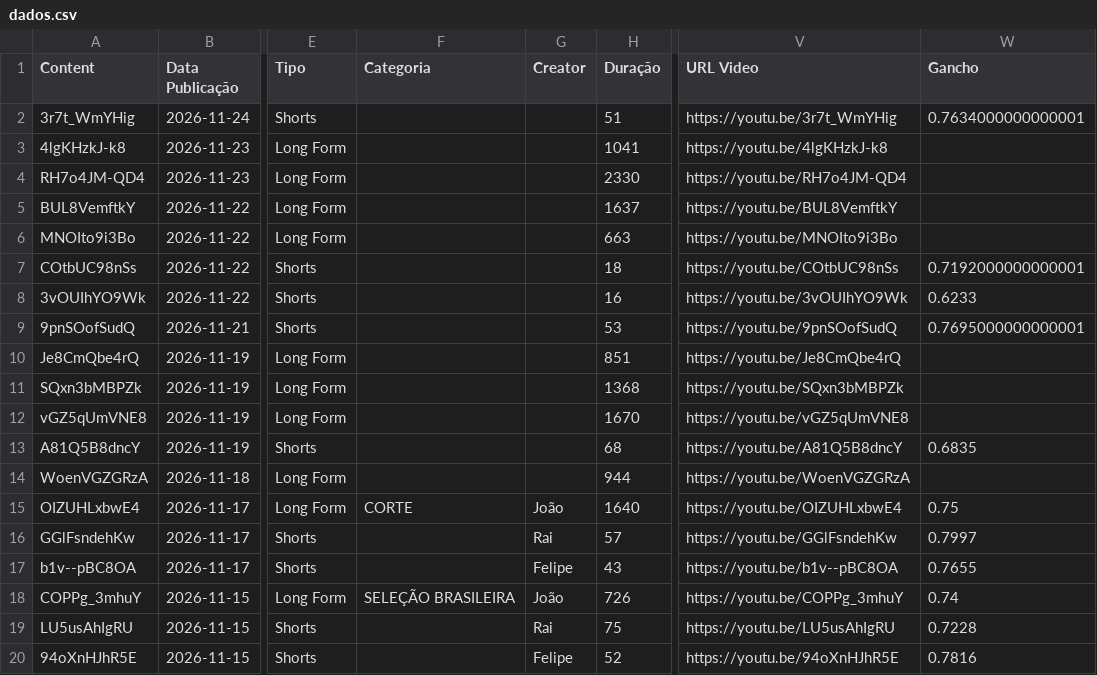
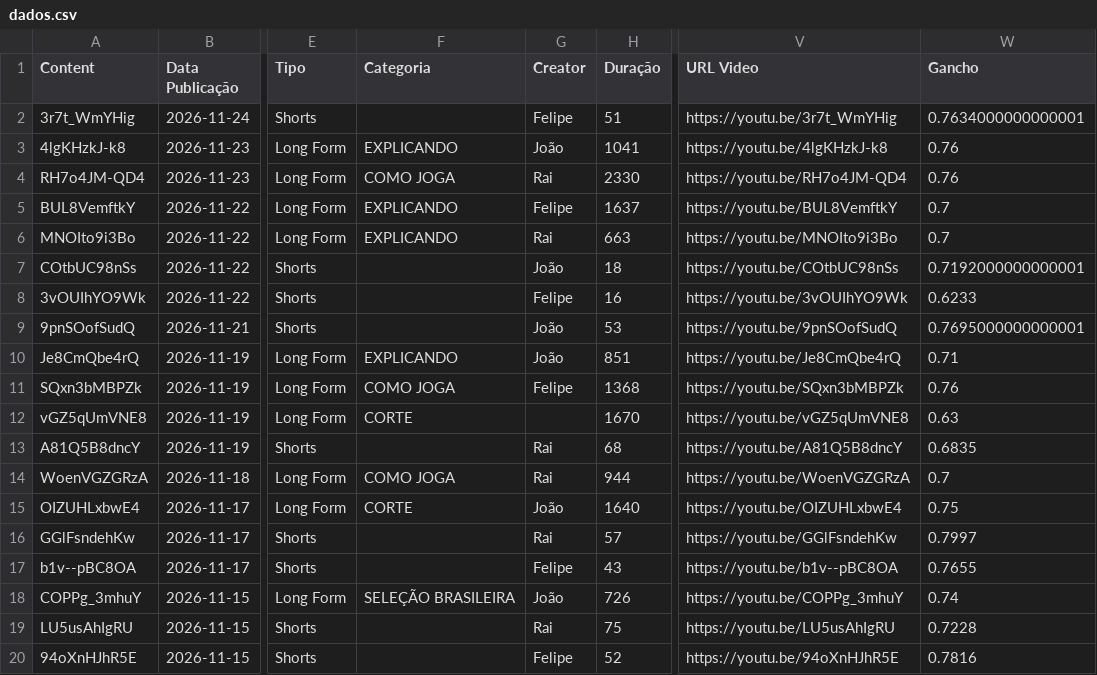
Before and after one commit to FutebolMaximo/futebol-maximo-dashboard, a CSV file: dados.csv, drawn as a sheet; only a part is shown, gaps mark what is left out; the diff names each change by its address in the sheet, - before the commit and + after, or states it on an @@ line.

Commit message:
Atualizacao manual do layout e bases de dados

```diff
--- a/dados.csv
+++ b/dados.csv
-G2 (Creator): (empty)
+G2 (Creator): Felipe
-F3 (Categoria): (empty)
+F3 (Categoria): EXPLICANDO
-G3 (Creator): (empty)
+G3 (Creator): João
-W3:W4 (Gancho): (empty)
+W3:W4 (Gancho): 0.76
-F4 (Categoria): (empty)
+F4 (Categoria): COMO JOGA
-G4 (Creator): (empty)
+G4 (Creator): Rai
-F5:F6 (Categoria): (empty)
+F5:F6 (Categoria): EXPLICANDO
-G5 (Creator): (empty)
+G5 (Creator): Felipe
-W5:W6 (Gancho): (empty)
+W5:W6 (Gancho): 0.7
-G6 (Creator): (empty)
+G6 (Creator): Rai
-G7 (Creator): (empty)
+G7 (Creator): João
-G8 (Creator): (empty)
+G8 (Creator): Felipe
-G9:G10 (Creator): (empty)
+G9:G10 (Creator): João
-F10 (Categoria): (empty)
+F10 (Categoria): EXPLICANDO
-W10 (Gancho): (empty)
+W10 (Gancho): 0.71
-F11 (Categoria): (empty)
+F11 (Categoria): COMO JOGA
-G11 (Creator): (empty)
+G11 (Creator): Felipe
-W11 (Gancho): (empty)
+W11 (Gancho): 0.76
-F12 (Categoria): (empty)
+F12 (Categoria): CORTE
-W12 (Gancho): (empty)
+W12 (Gancho): 0.63
-G13:G14 (Creator): (empty)
+G13:G14 (Creator): Rai
-F14 (Categoria): (empty)
+F14 (Categoria): COMO JOGA
-W14 (Gancho): (empty)
+W14 (Gancho): 0.7
```
Also changed, not shown: 2 other files.
